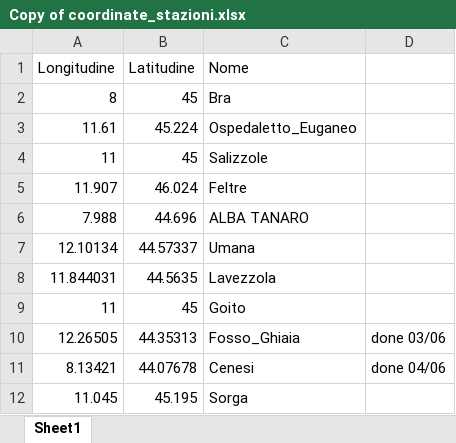
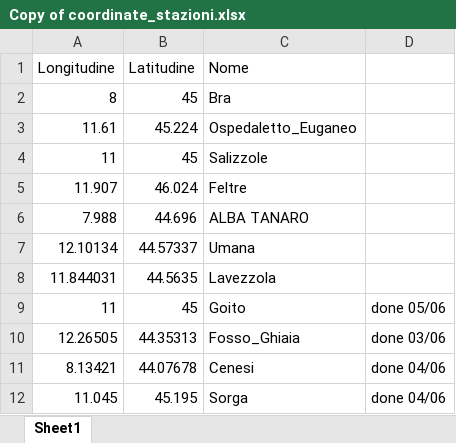
Before and after one commit to va95giannuzzi/ConfrontoDatiMeteo, an Excel workbook: Copy of coordinate_stazioni.xlsx, sheet Sheet1, drawn as a sheet; values as stored, in another font and other column widths than the file's, no borders; the diff names each change by its address in the sheet, - before the commit and + after, or states it on an @@ line.

```diff
--- a/Copy of coordinate_stazioni.xlsx (sheet Sheet1)
+++ b/Copy of coordinate_stazioni.xlsx (sheet Sheet1)
-D9: (empty)
+D9: done 05/06
-D12: (empty)
+D12: done 04/06
```
Also changed, not shown: 29 other files.
